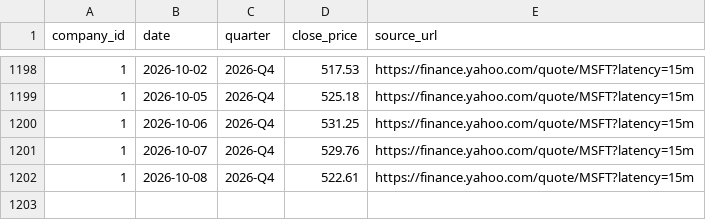
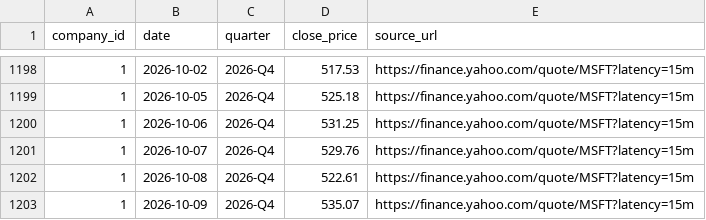
Before and after one commit to tienspz/AICOR, a CSV file: data/raw/stock_msft_raw.csv, drawn as a sheet; only a part is shown, gaps mark what is left out.

```diff
--- a/data/raw/stock_msft_raw.csv
+++ b/data/raw/stock_msft_raw.csv
@@ -1202 +1202,2 @@ company_id,date,quarter,close_price,source_url
 1,2026-10-08,2026-Q4,522.61,https://finance.yahoo.com/quote/MSFT?latency=15m
+1,2026-10-09,2026-Q4,535.07,https://finance.yahoo.com/quote/MSFT?latency=15m
```
